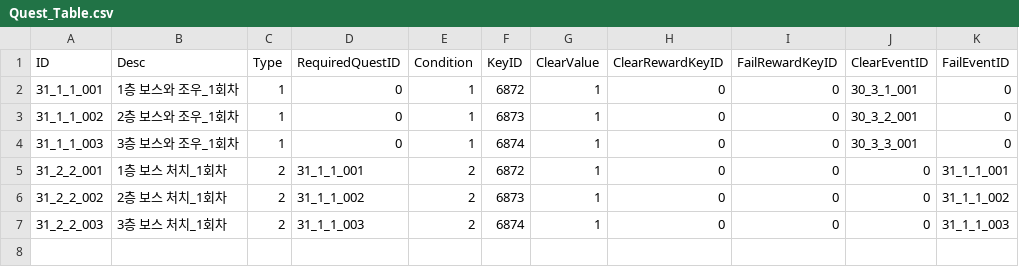
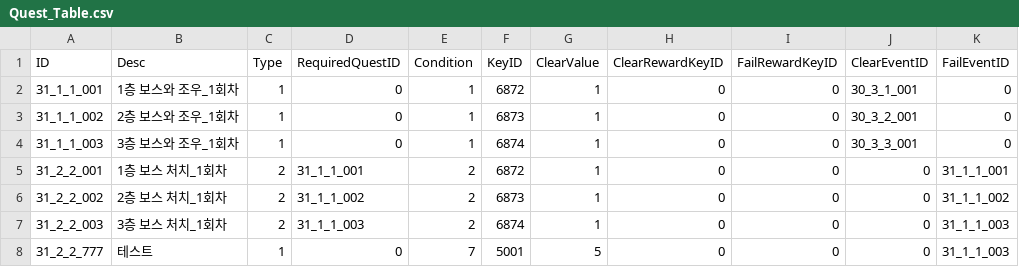
Before and after one commit to kupka05/Project_DR_KHT, a CSV file: Project_DR/Assets/Resources/Quest_Table.csv, drawn as a sheet; the diff names each change by its address in the sheet, - before the commit and + after, or states it on an @@ line.

Commit message:
[Choi] Update: Quest Data Condition Data Type For Enum

```diff
--- a/Project_DR/Assets/Resources/Quest_Table.csv
+++ b/Project_DR/Assets/Resources/Quest_Table.csv
+row 8: 31_2_2_777 | 테스트 | 1 | 0 | 7 | 5001 | 5 | 0 | 0 | 0 | 31_1_1_003
```
Also changed, not shown: 12 other files.
